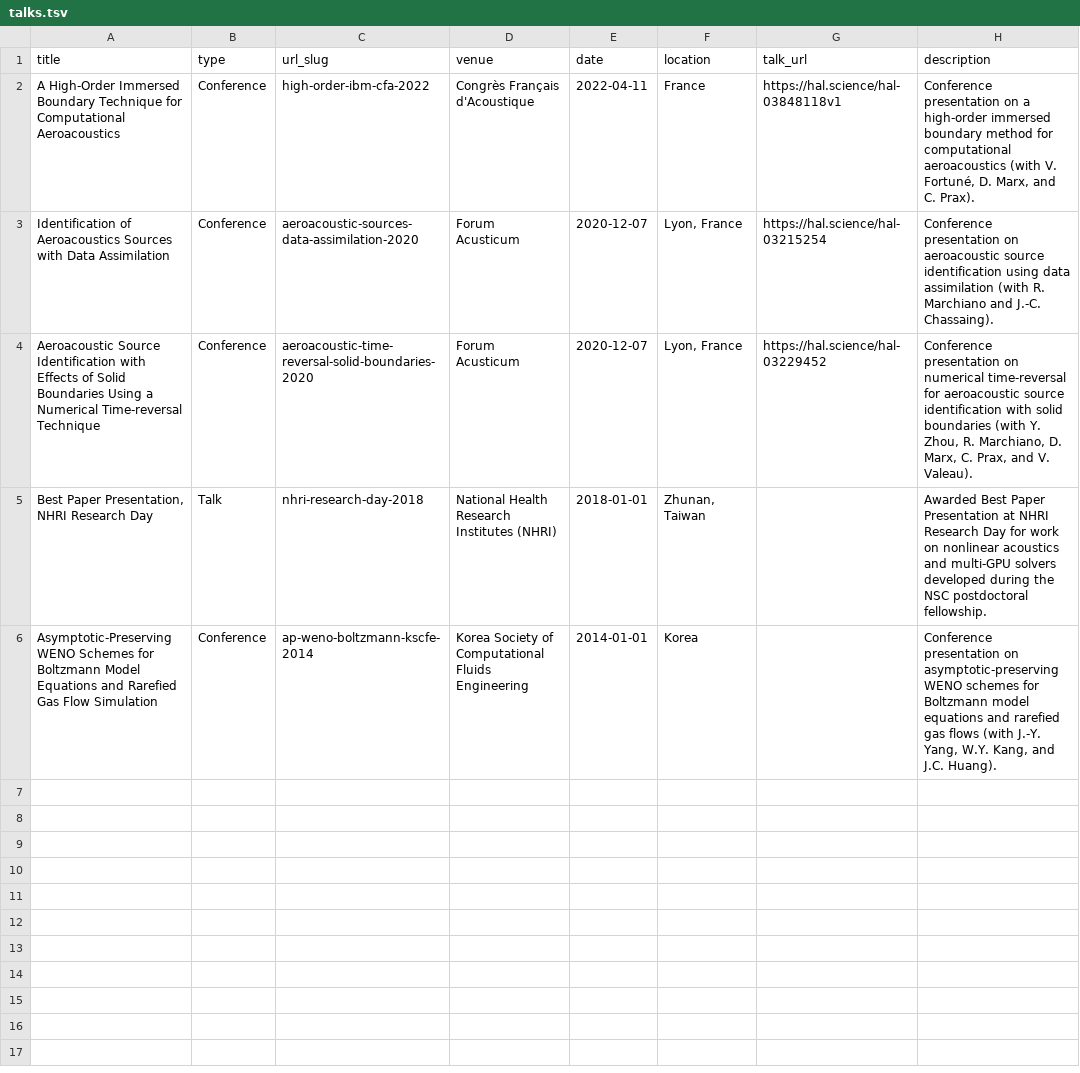
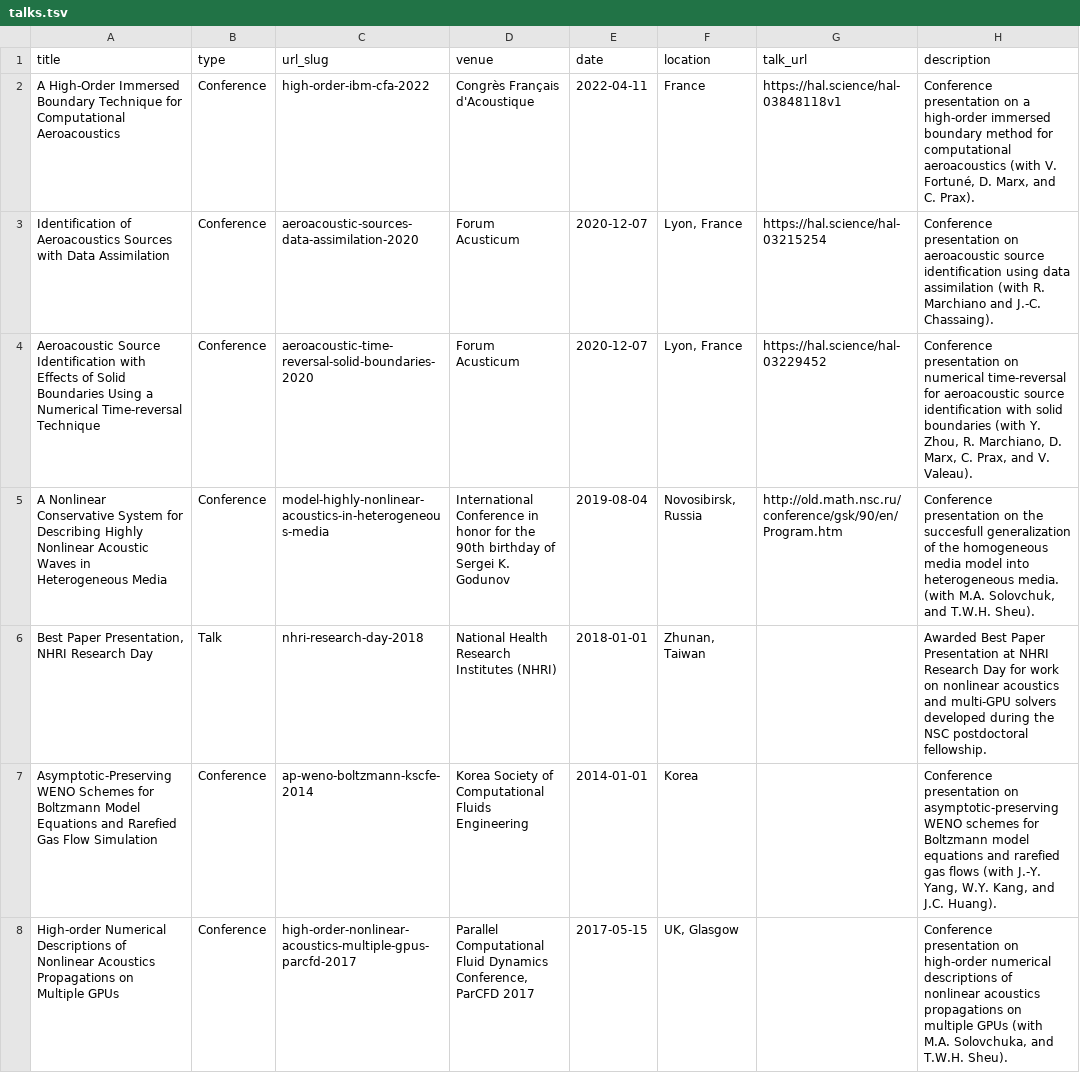
Before and after one commit to wme7/wme7.github.io, a TSV file: markdown_generator/talks.tsv, drawn as a sheet; only a part is shown; the diff covers the shown part only.

Commit message:
Enable Talk Map

```diff
--- a/markdown_generator/talks.tsv
+++ b/markdown_generator/talks.tsv
@@ -4,3 +4,5 @@ Identification of Aeroacoustics Sources with Data Assimilation	Conference	aeroac
 Aeroacoustic Source Identification with Effects of Solid Boundaries Using a Numerical Time-reversal Technique	Conference	aeroacoustic-time-reversal-solid-boundaries-2020	Forum Acusticum	2020-12-07	Lyon, France	https://hal.science/hal-03229452	Conference presentation on numerical time-reversal for aeroacoustic source identification with solid boundaries (with Y. Zhou, R. Marchiano, D. Marx, C. Prax, and V. Valeau).
+A Nonlinear Conservative System for Describing Highly Nonlinear Acoustic Waves in Heterogeneous Media	Conference	model-highly-nonlinear-acoustics-in-heterogeneous-media	International Conference in honor for the 90th birthday of Sergei K. Godunov	2019-08-04	Novosibirsk, Russia	http://old.math.nsc.ru/conference/gsk/90/en/Program.htm	Conference presentation on the succesfull generalization of the homogeneous media model into heterogeneous media. (with M.A. Solovchuk, and T.W.H. Sheu).
 Best Paper Presentation, NHRI Research Day	Talk	nhri-research-day-2018	National Health Research Institutes (NHRI)	2018-01-01	Zhunan, Taiwan		Awarded Best Paper Presentation at NHRI Research Day for work on nonlinear acoustics and multi-GPU solvers developed during the NSC postdoctoral fellowship.
 Asymptotic-Preserving WENO Schemes for Boltzmann Model Equations and Rarefied Gas Flow Simulation	Conference	ap-weno-boltzmann-kscfe-2014	Korea Society of Computational Fluids Engineering	2014-01-01	Korea		Conference presentation on asymptotic-preserving WENO schemes for Boltzmann model equations and rarefied gas flows (with J.-Y. Yang, W.Y. Kang, and J.C. Huang).
+High-order Numerical Descriptions of Nonlinear Acoustics Propagations on Multiple GPUs 	Conference	high-order-nonlinear-acoustics-multiple-gpus-parcfd-2017	Parallel Computational Fluid Dynamics Conference, ParCFD 2017	2017-05-15	UK, Glasgow		Conference presentation on high-order numerical descriptions of nonlinear acoustics propagations on multiple GPUs (with M.A. Solovchuka, and T.W.H. Sheu).
```
Also changed, not shown: 4 added rows elsewhere in this file, 16 other files.
